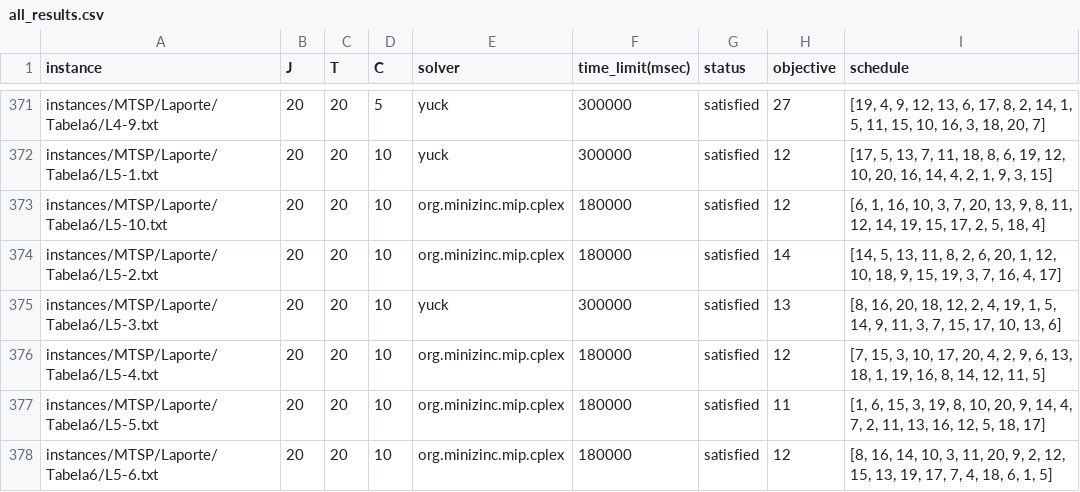
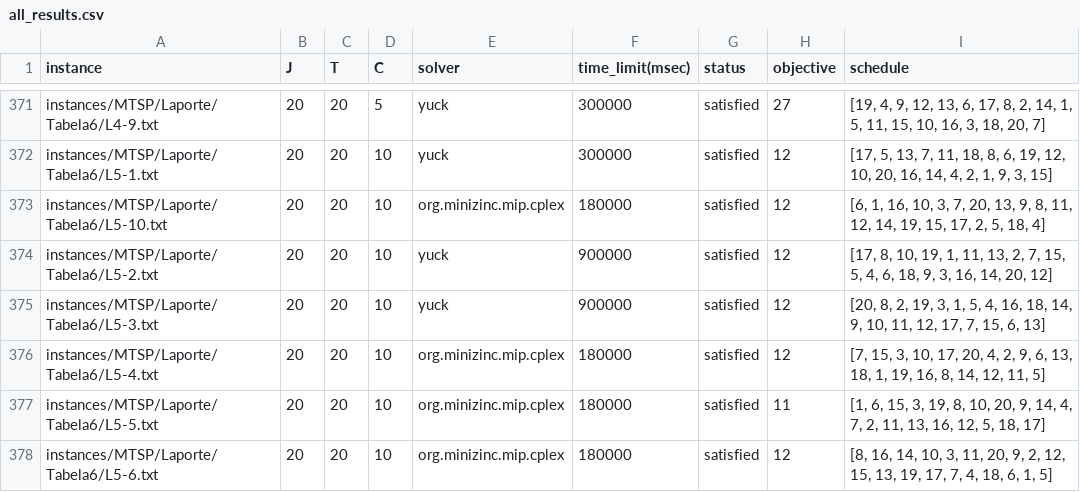
Before and after one commit to bokner/jstsp, a CSV file: results/all_results.csv, drawn as a sheet; only a part is shown, gaps mark what is left out; the diff covers the shown part only.

Commit message:
20x20 results update

```diff
--- a/results/all_results.csv
+++ b/results/all_results.csv
@@ -373,4 +373,4 @@ instances/MTSP/Laporte/Tabela6/L5-1.txt,20,20,10,yuck,300000,satisfied,12,"[17,
 instances/MTSP/Laporte/Tabela6/L5-10.txt,20,20,10,org.minizinc.mip.cplex,180000,satisfied,12,"[6, 1, 16, 10, 3, 7, 20, 13, 9, 8, 11, 12, 14, 19, 15, 17, 2, 5, 18, 4]"
-instances/MTSP/Laporte/Tabela6/L5-2.txt,20,20,10,org.minizinc.mip.cplex,180000,satisfied,14,"[14, 5, 13, 11, 8, 2, 6, 20, 1, 12, 10, 18, 9, 15, 19, 3, 7, 16, 4, 17]"
-instances/MTSP/Laporte/Tabela6/L5-3.txt,20,20,10,yuck,300000,satisfied,13,"[8, 16, 20, 18, 12, 2, 4, 19, 1, 5, 14, 9, 11, 3, 7, 15, 17, 10, 13, 6]"
+instances/MTSP/Laporte/Tabela6/L5-2.txt,20,20,10,yuck,900000,satisfied,12,"[17, 8, 10, 19, 1, 11, 13, 2, 7, 15, 5, 4, 6, 18, 9, 3, 16, 14, 20, 12]"
+instances/MTSP/Laporte/Tabela6/L5-3.txt,20,20,10,yuck,900000,satisfied,12,"[20, 8, 2, 19, 3, 1, 5, 4, 16, 18, 14, 9, 10, 11, 12, 17, 7, 15, 6, 13]"
 instances/MTSP/Laporte/Tabela6/L5-4.txt,20,20,10,org.minizinc.mip.cplex,180000,satisfied,12,"[7, 15, 3, 10, 17, 20, 4, 2, 9, 6, 13, 18, 1, 19, 16, 8, 14, 12, 11, 5]"
```
Also changed, not shown: 28 edited cells elsewhere in this file.
